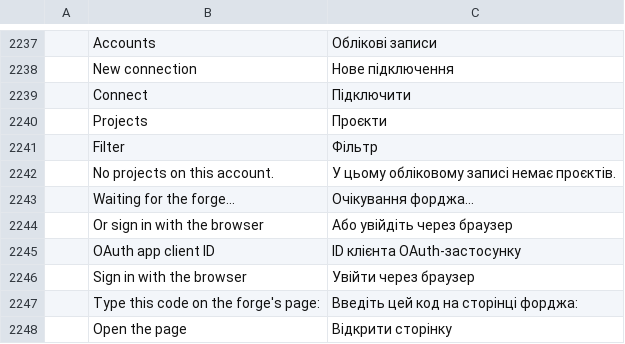
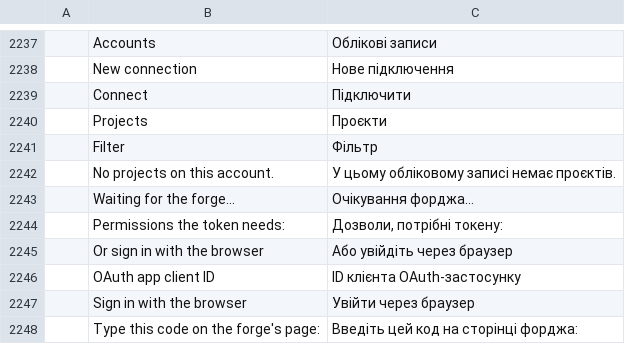
Before and after one commit to TheLazyGeekGuy/plume, a TSV file: crates/ui-egui/src/i18n/uk.tsv, drawn as a sheet; only a part is shown, gaps mark what is left out; the shorter side is filled out with more unchanged rows.

```diff
--- a/crates/ui-egui/src/i18n/uk.tsv
+++ b/crates/ui-egui/src/i18n/uk.tsv
@@ -2243,2 +2243,3 @@
 	Waiting for the forge…	Очікування форджа…
+	Permissions the token needs:	Дозволи, потрібні токену:
 	Or sign in with the browser	Або увійдіть через браузер
```
Also changed, not shown: crates/ui-egui/src/i18n/bg.tsv, crates/ui-egui/src/i18n/cs.tsv, 19 other files.
